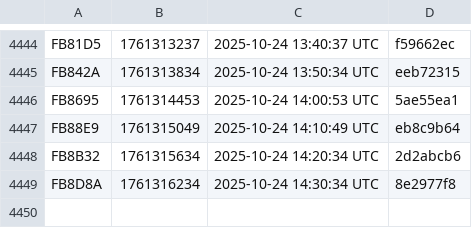
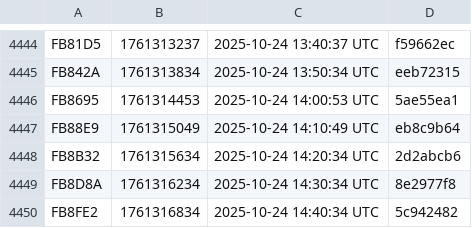
Before and after one commit to noob2git/weather, a CSV file: docs/assets/builds.csv, drawn as a sheet; only a part is shown, gaps mark what is left out; the diff names each change by its address in the sheet, - before the commit and + after, or states it on an @@ line.

```diff
--- a/docs/assets/builds.csv
+++ b/docs/assets/builds.csv
+row 4450: FB8FE2 | 1761316834 | 2025-10-24 14:40:34 UTC | 5c942482
```
Also changed, not shown: data/weather_history.csv, 2 other files.
